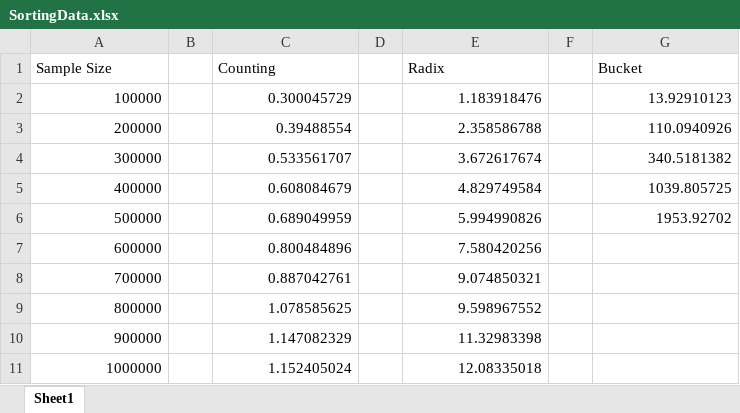
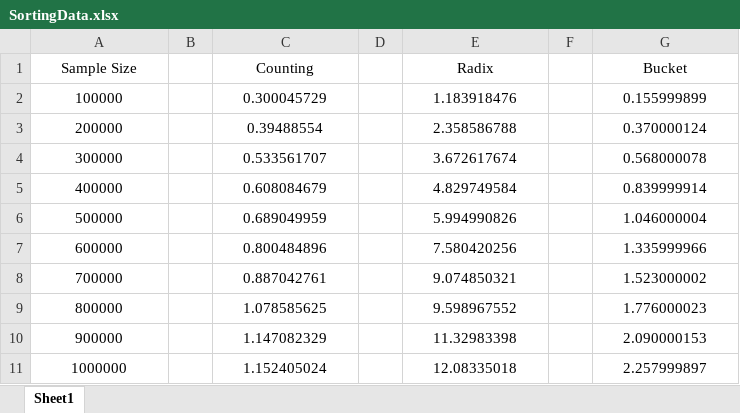
Before and after one commit to nfaul937/Python, an Excel workbook: SortingData.xlsx, sheet Sheet1, drawn as a sheet; values as stored, in another font and other column widths than the file's, no borders; charts and pictures not drawn; the diff names each change by its address in the sheet, - before the commit and + after, or states it on an @@ line.

Commit message:
Added test data for bucketSort-2

```diff
--- a/SortingData.xlsx (sheet Sheet1)
+++ b/SortingData.xlsx (sheet Sheet1)
-A1 alignment: left
+A1 alignment: center
-C1 alignment: left
+C1 alignment: center
-E1 alignment: left
+E1 alignment: center
-G1 alignment: left
+G1 alignment: center
-A2:A11 alignment: right
+A2:A11 alignment: center
-C2:C11 alignment: right
+C2:C11 alignment: center
-E2:E11 alignment: right
+E2:E11 alignment: center
-G2 (Bucket): 13.92910123
+G2 (Bucket): 0.155999899
-G2:G6 alignment: right
+G2:G6 alignment: center
-G3 (Bucket): 110.0940926
+G3 (Bucket): 0.370000124
-G4 (Bucket): 340.5181382
+G4 (Bucket): 0.568000078
-G5 (Bucket): 1039.805725
+G5 (Bucket): 0.839999914
-G6 (Bucket): 1953.92702
+G6 (Bucket): 1.046000004
-G7 (Bucket): (empty)
+G7 (Bucket): 1.335999966
-G8 (Bucket): (empty)
+G8 (Bucket): 1.523000002
-G9 (Bucket): (empty)
+G9 (Bucket): 1.776000023
-G10 (Bucket): (empty)
+G10 (Bucket): 2.090000153
-G11 (Bucket): (empty)
+G11 (Bucket): 2.257999897
```
Also changed, not shown: charts or pictures, 1 other file.
